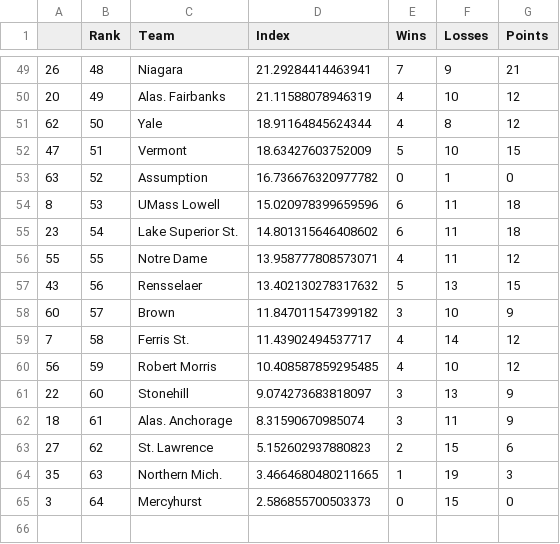
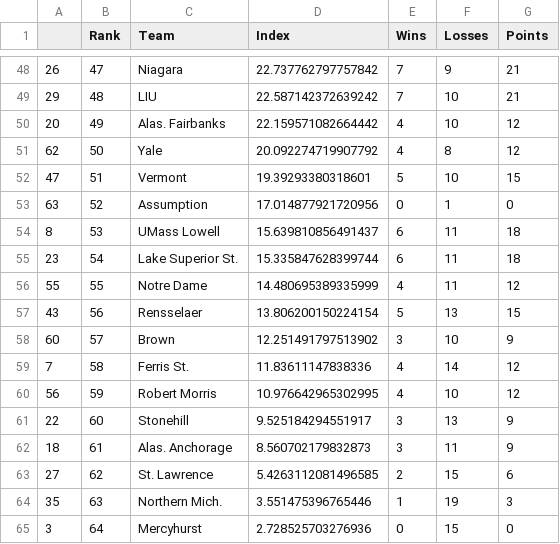
Before and after one commit to jmn5/powerRankCSVFiles, a CSV file: ncaahockeyd1_power_rankings.csv, drawn as a sheet; only a part is shown, gaps mark what is left out; the diff covers the shown part only.

```diff
--- a/ncaahockeyd1_power_rankings.csv
+++ b/ncaahockeyd1_power_rankings.csv
@@ -49,17 +48,18 @@
-26,48,Niagara,21.29284414463941,7,9,21
-20,49,Alas. Fairbanks,21.11588078946319,4,10,12
-62,50,Yale,18.91164845624344,4,8,12
-47,51,Vermont,18.63427603752009,5,10,15
-63,52,Assumption,16.736676320977782,0,1,0
-8,53,UMass Lowell,15.020978399659596,6,11,18
-23,54,Lake Superior St.,14.801315646408602,6,11,18
-55,55,Notre Dame,13.958777808573071,4,11,12
-43,56,Rensselaer,13.402130278317632,5,13,15
-60,57,Brown,11.847011547399182,3,10,9
-7,58,Ferris St.,11.43902494537717,4,14,12
-56,59,Robert Morris,10.408587859295485,4,10,12
-22,60,Stonehill,9.074273683818097,3,13,9
-18,61,Alas. Anchorage,8.31590670985074,3,11,9
-27,62,St. Lawrence,5.152602937880823,2,15,6
-35,63,Northern Mich.,3.4664680480211665,1,19,3
-3,64,Mercyhurst,2.586855700503373,0,15,0
+26,47,Niagara,22.737762797757842,7,9,21
+29,48,LIU,22.587142372639242,7,10,21
+20,49,Alas. Fairbanks,22.159571082664442,4,10,12
+62,50,Yale,20.092274719907792,4,8,12
+47,51,Vermont,19.39293380318601,5,10,15
+63,52,Assumption,17.014877921720956,0,1,0
+8,53,UMass Lowell,15.639810856491437,6,11,18
+23,54,Lake Superior St.,15.335847628399744,6,11,18
+55,55,Notre Dame,14.480695389335999,4,11,12
+43,56,Rensselaer,13.806200150224154,5,13,15
+60,57,Brown,12.251491797513902,3,10,9
+7,58,Ferris St.,11.83611147838336,4,14,12
+56,59,Robert Morris,10.976642965302995,4,10,12
+22,60,Stonehill,9.525184294551917,3,13,9
+18,61,Alas. Anchorage,8.560702179832873,3,11,9
+27,62,St. Lawrence,5.4263112081496585,2,15,6
+35,63,Northern Mich.,3.551475396765446,1,19,3
+3,64,Mercyhurst,2.728525703276936,0,15,0
```
Also changed, not shown: 7 added rows, 8 removed rows and 50 edited cells elsewhere in this file, ncaabbmd1_power_rankings.csv, ncaabbwd1_power_rankings.csv, 11 other files.
